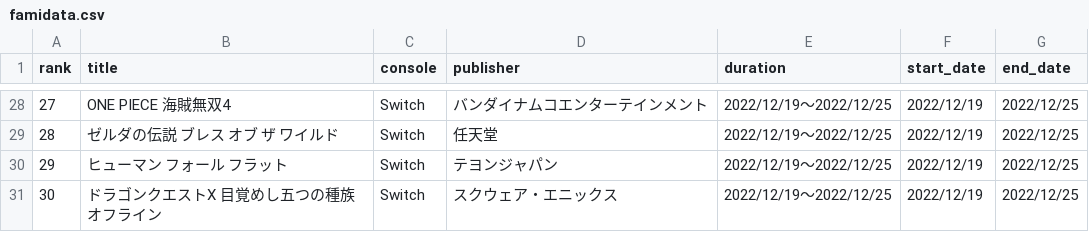
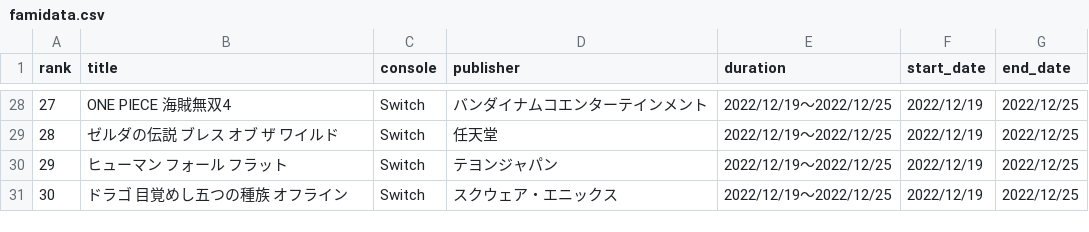
Before and after one commit to nuevocs/famitsu-sales-data, a CSV file: famidata.csv, drawn as a sheet; only a part is shown, gaps mark what is left out.

Commit message:
Update famidata.csv

```diff
--- a/famidata.csv
+++ b/famidata.csv
@@ -30,2 +30,2 @@ rank,title,console,publisher,duration,start_date,end_date
 29,ヒューマン フォール フラット,Switch,テヨンジャパン,2022/12/19～2022/12/25,2022/12/19,2022/12/25
-30,ドラゴンクエストX　目覚めし五つの種族　オフライン,Switch,スクウェア・エニックス,2022/12/19～2022/12/25,2022/12/19,2022/12/25
+30,ドラゴ　目覚めし五つの種族　オフライン,Switch,スクウェア・エニックス,2022/12/19～2022/12/25,2022/12/19,2022/12/25
```
